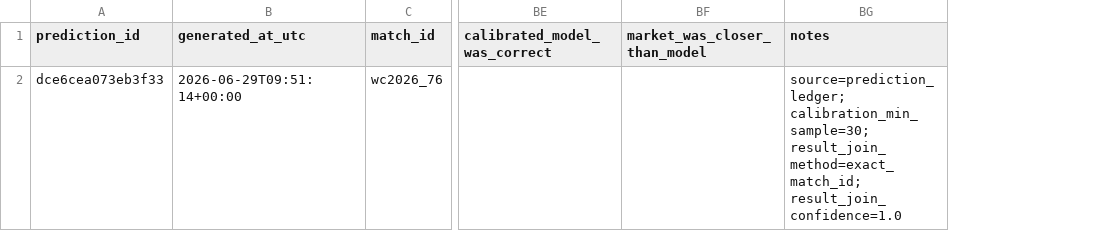
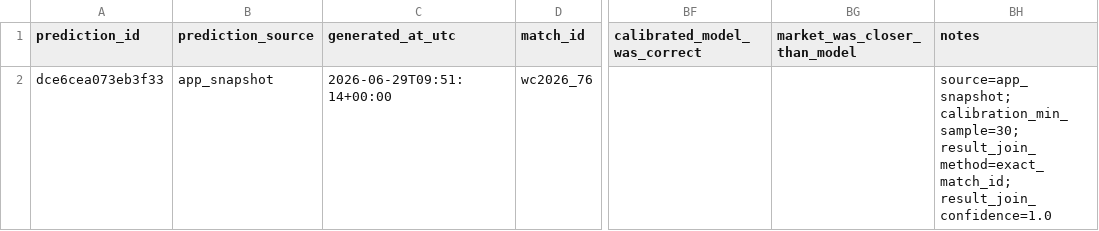
Before and after one commit to fpernett/worldcup_alpha_model, a CSV file: reports/evaluation_dataset.csv, drawn as a sheet; only a part is shown, gaps mark what is left out; addresses are those after the commit; the diff names each change by its address in the sheet, - before the commit and + after, or states it on an @@ line.

```diff
--- a/reports/evaluation_dataset.csv
+++ b/reports/evaluation_dataset.csv
+column B (prediction_source), row 2: app_snapshot
-BH2 (notes): source=prediction_ledger; calibration_min_sample=30; result_join_method=exact_match_id;…
+BH2 (notes): source=app_snapshot; calibration_min_sample=30; result_join_method=exact_match_id;…
```
Also changed, not shown: reports/evaluation_coverage_audit.csv, reports/recent_match_postmortem.csv, 39 other files.
